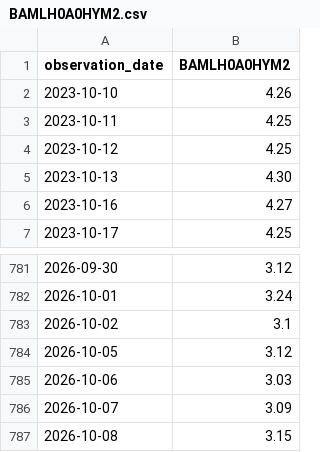
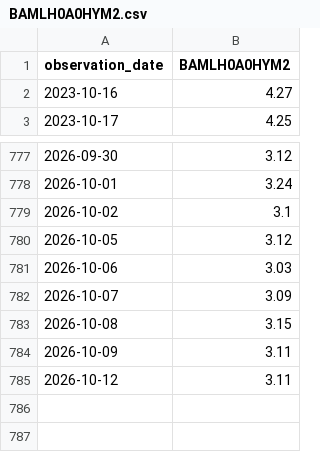
Before and after one commit to PipelineIntegrityHub/SPYPredict, a CSV file: data/BAMLH0A0HYM2.csv, drawn as a sheet; only a part is shown, gaps mark what is left out; removed rows and columns are numbered as before the commit, all else as after; the diff names each change by its address in the sheet, - before the commit and + after, or states it on an @@ line.

```diff
--- a/data/BAMLH0A0HYM2.csv
+++ b/data/BAMLH0A0HYM2.csv
-row 2: 2023-10-10 | 4.26
-row 3: 2023-10-11 | 4.25
-row 4: 2023-10-12 | 4.25
-row 5: 2023-10-13 | 4.30
+row 784: 2026-10-09 | 3.11
+row 785: 2026-10-12 | 3.11
```
Also changed, not shown: data/HYG.csv, data/RSP.csv, 6 other files.
